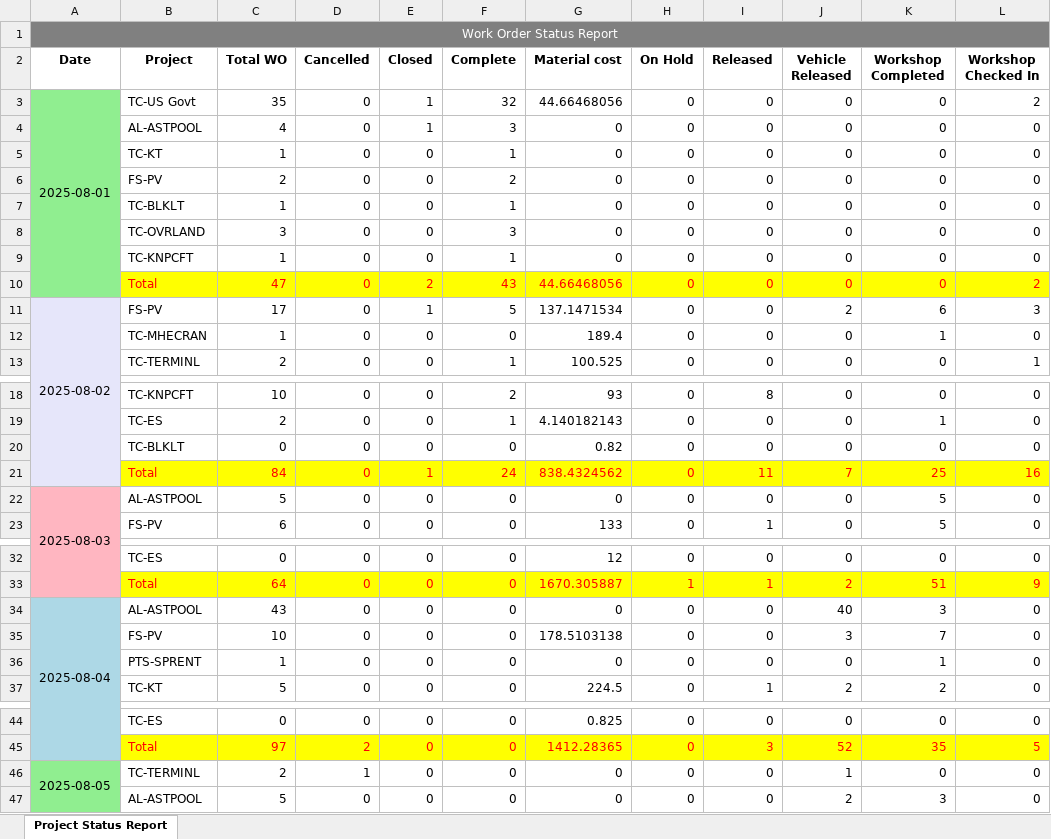
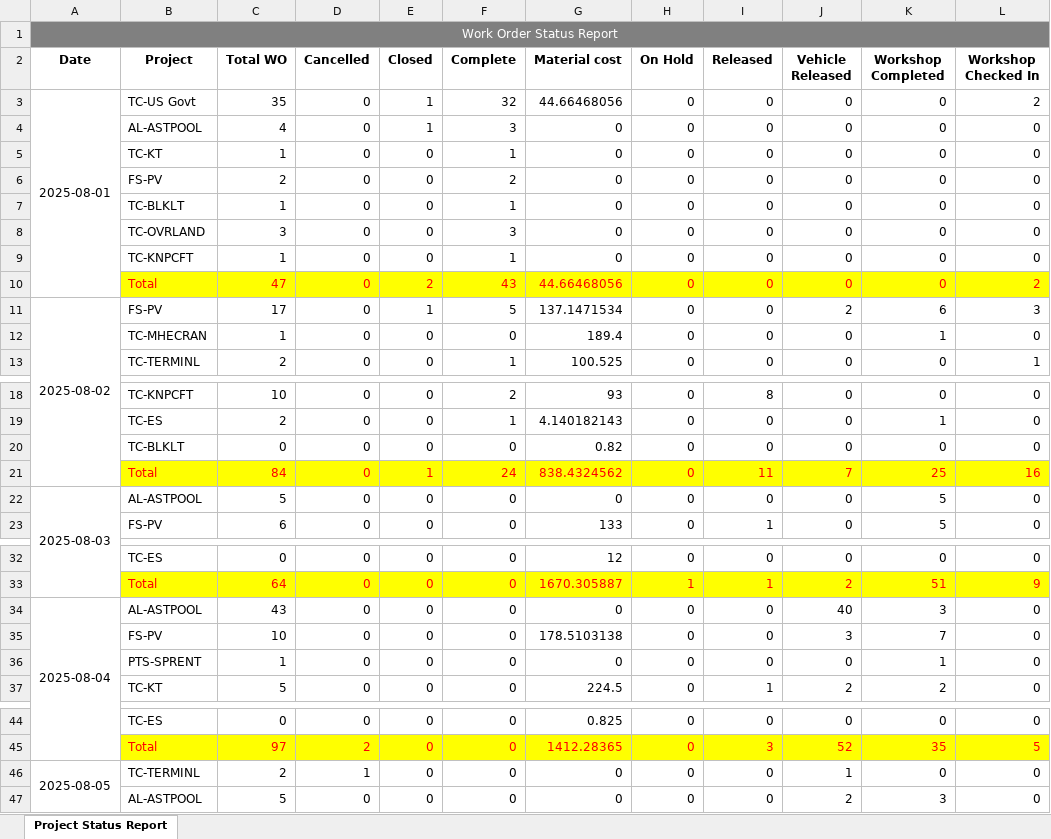
Before and after one commit to shoneshibucherian/workPy, an Excel workbook: output/status_project_report.xlsx, sheet Project Status Report, drawn as a sheet; only a part is shown, gaps mark what is left out; values as stored, in another font and other column widths than the file's, no borders; the diff covers the shown part only; the diff names each change by its address in the sheet, - before the commit and + after, or states it on an @@ line.

Commit message:
formated the excel

```diff
--- a/output/status_project_report.xlsx (sheet Project Status Report)
+++ b/output/status_project_report.xlsx (sheet Project Status Report)
-A3 fill: #90EE90
+A3 fill: none
-A11 fill: #E6E6FA
+A11 fill: none
-A22 fill: #FFB6C1
+A22 fill: none
-A34 fill: #ADD8E6
+A34 fill: none
-A46 fill: #90EE90
+A46 fill: none
```
Also changed, not shown: cell formats elsewhere in this sheet, 7 other files.
